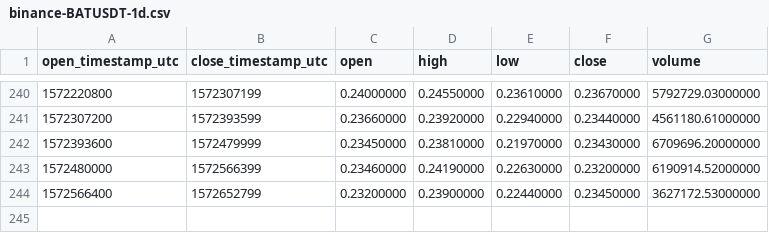
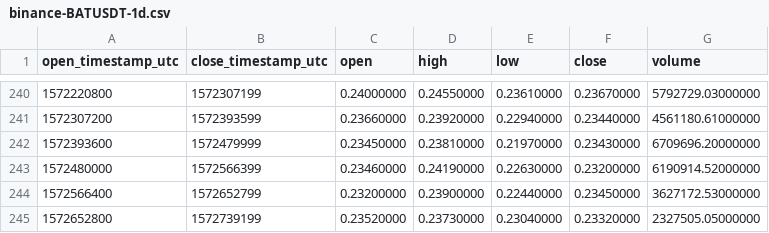
Before and after one commit to cryptobigbro/binance-BATUSDT, a CSV file: binance-BATUSDT-1d.csv, drawn as a sheet; only a part is shown, gaps mark what is left out; the diff names each change by its address in the sheet, - before the commit and + after, or states it on an @@ line.

```diff
--- a/binance-BATUSDT-1d.csv
+++ b/binance-BATUSDT-1d.csv
+row 245: 1572652800 | 1572739199 | 0.23520000 | 0.23730000 | 0.23040000 | 0.23320000 | 2327505.05000000
```
Also changed, not shown: binance-BATUSDT-1h.csv.
